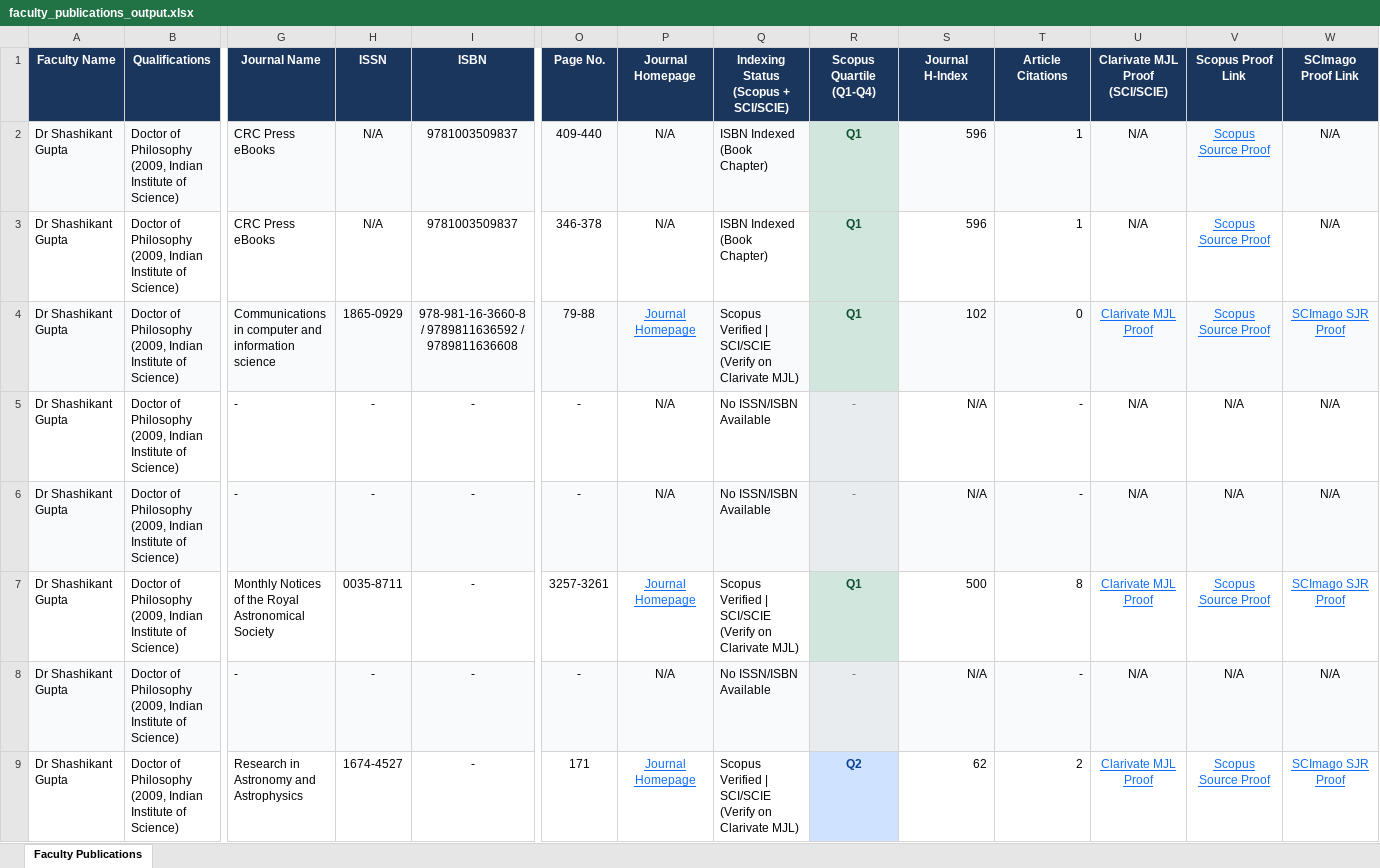
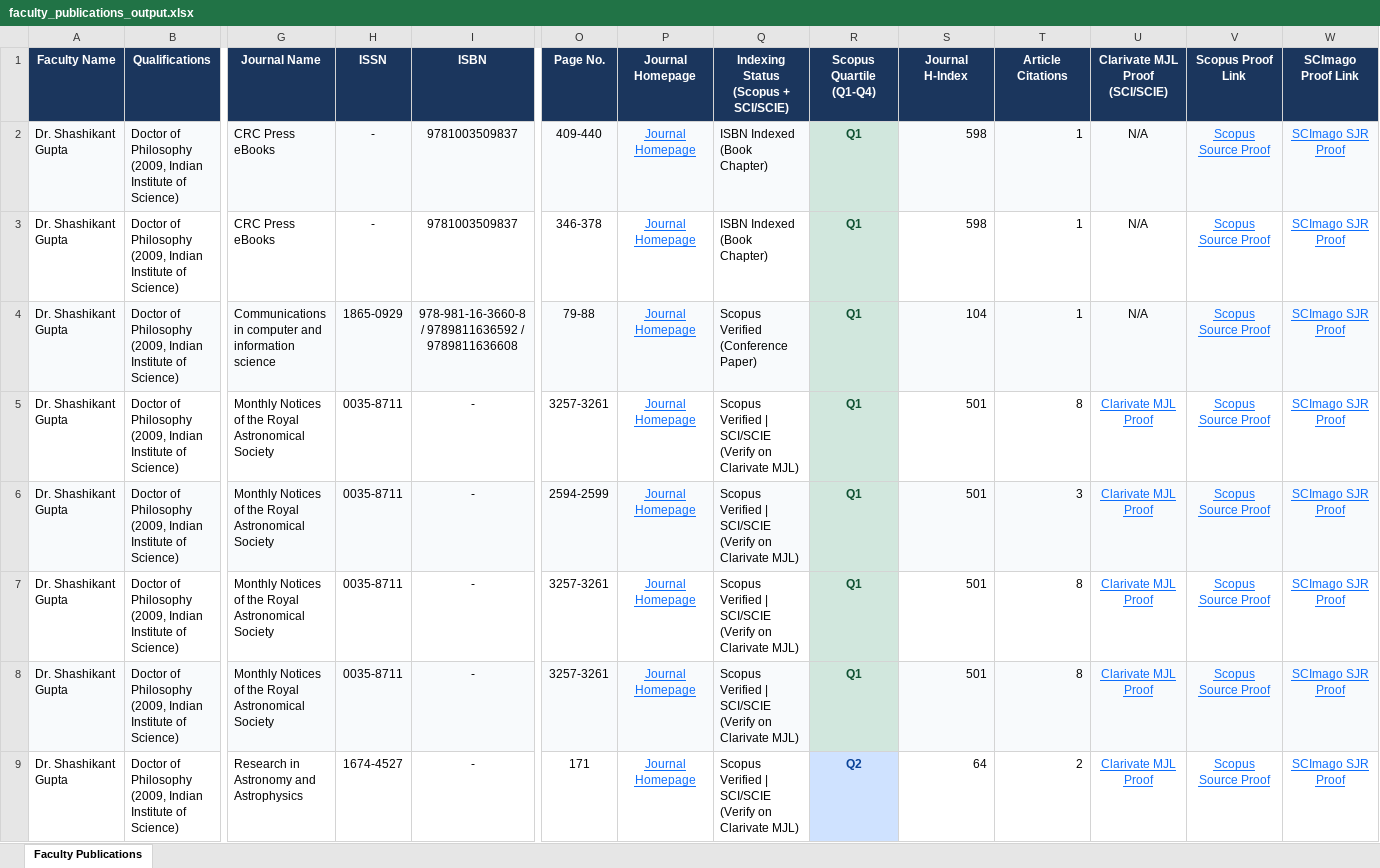
Before and after one commit to sarthaksingh02-sudo/ETH-UNIFO, an Excel workbook: faculty_publications_output.xlsx, sheet Faculty Publications, drawn as a sheet; only a part is shown, gaps mark what is left out; values as stored, in another font and other column widths than the file's, no borders; removed rows and columns are numbered as before the commit, all else as after; rows hold the shown columns only; the diff covers the shown part only; the diff names each change by its address in the sheet, - before the commit and + after, or states it on an @@ line.

Commit message:
fix: resolve broken and not-found external links across Scopus, Clarivate, and homepages

```diff
--- a/faculty_publications_output.xlsx (sheet Faculty Publications)
+++ b/faculty_publications_output.xlsx (sheet Faculty Publications)
-A2:A4 (Faculty Name): Dr Shashikant Gupta
+A2:A4 (Faculty Name): Dr. Shashikant Gupta
-H2:H3 (ISSN): N/A
+H2:H3 (ISSN): -
-P2:P3 (Journal Homepage): N/A
+P2:P3 (Journal Homepage): Journal Homepage
@@ P2:P3 underline: off → on, text colour: black → #0D6EFD @@
-S2:S3 (Journal H-Index): 596
+S2:S3 (Journal H-Index): 598
-W2:W3 (SCImago Proof Link): N/A
+W2:W3 (SCImago Proof Link): SCImago SJR Proof
@@ W2:W3 underline: off → on, text colour: black → #0D6EFD @@
-Q4: Scopus Verified | SCI/SCIE (Verify on Clarivate MJL)
+Q4: Scopus Verified (Conference Paper)
-S4 (Journal H-Index): 102
+S4 (Journal H-Index): 104
-T4 (Article Citations): 0
+T4 (Article Citations): 1
-U4 (Clarivate MJL Proof (SCI/SCIE)): Clarivate MJL Proof
+U4 (Clarivate MJL Proof (SCI/SCIE)): N/A
@@ U4 underline: on → off, text colour: #0D6EFD → black @@
-row 5: Dr Shashikant Gupta | Doctor of Philosophy (2009, Indian Institute of Science) | - | - | - | - | N/A | No ISSN/ISBN Available | - | N/A | - | N/A | N/A | N/A
-row 6: Dr Shashikant Gupta | Doctor of Philosophy (2009, Indian Institute of Science) | - | - | - | - | N/A | No ISSN/ISBN Available | - | N/A | - | N/A | N/A | N/A
-A5 (Faculty Name): Dr Shashikant Gupta
+A5 (Faculty Name): Dr. Shashikant Gupta
-S5 (Journal H-Index): 500
+S5 (Journal H-Index): 501
-row 8: Dr Shashikant Gupta | Doctor of Philosophy (2009, Indian Institute of Science) | - | - | - | - | N/A | No ISSN/ISBN Available | - | N/A | - | N/A | N/A | N/A
+row 6: Dr. Shashikant Gupta | Doctor of Philosophy (2009, Indian Institute of Science) | Monthly Notices of the Royal Astronomical Society | 0035-8711 | - | 2594-2599 | Journal Homepage | Scopus Verified | SCI/SCIE (Verify on Clarivate MJL) | Q1 | 501 | 3 | Clarivate MJL Proof | Scopus Source Proof | SCImago SJR Proof
+row 7: Dr. Shashikant Gupta | Doctor of Philosophy (2009, Indian Institute of Science) | Monthly Notices of the Royal Astronomical Society | 0035-8711 | - | 3257-3261 | Journal Homepage | Scopus Verified | SCI/SCIE (Verify on Clarivate MJL) | Q1 | 501 | 8 | Clarivate MJL Proof | Scopus Source Proof | SCImago SJR Proof
+row 8: Dr. Shashikant Gupta | Doctor of Philosophy (2009, Indian Institute of Science) | Monthly Notices of the Royal Astronomical Society | 0035-8711 | - | 3257-3261 | Journal Homepage | Scopus Verified | SCI/SCIE (Verify on Clarivate MJL) | Q1 | 501 | 8 | Clarivate MJL Proof | Scopus Source Proof | SCImago SJR Proof
-A9 (Faculty Name): Dr Shashikant Gupta
+A9 (Faculty Name): Dr. Shashikant Gupta
-S9 (Journal H-Index): 62
+S9 (Journal H-Index): 64
```
Also changed, not shown: 38 edited cells and cell formats elsewhere in this sheet, faculty_input.xlsx, 5 other files.
